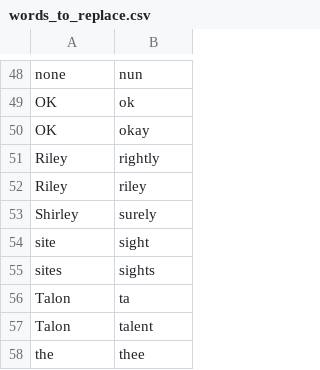
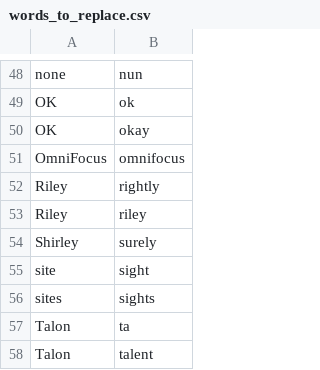
Before and after one commit to zmcgohan2/knausj_talon, a CSV file: settings/words_to_replace.csv, drawn as a sheet; only a part is shown, gaps mark what is left out; the shorter side is filled out with more unchanged rows; the diff names each change by its address in the sheet, - before the commit and + after, or states it on an @@ line.

Commit message:
Basic support for my OmniFocus setup.

```diff
--- a/settings/words_to_replace.csv
+++ b/settings/words_to_replace.csv
+row 51: OmniFocus | omnifocus
```
Also changed, not shown: 1 other file.
